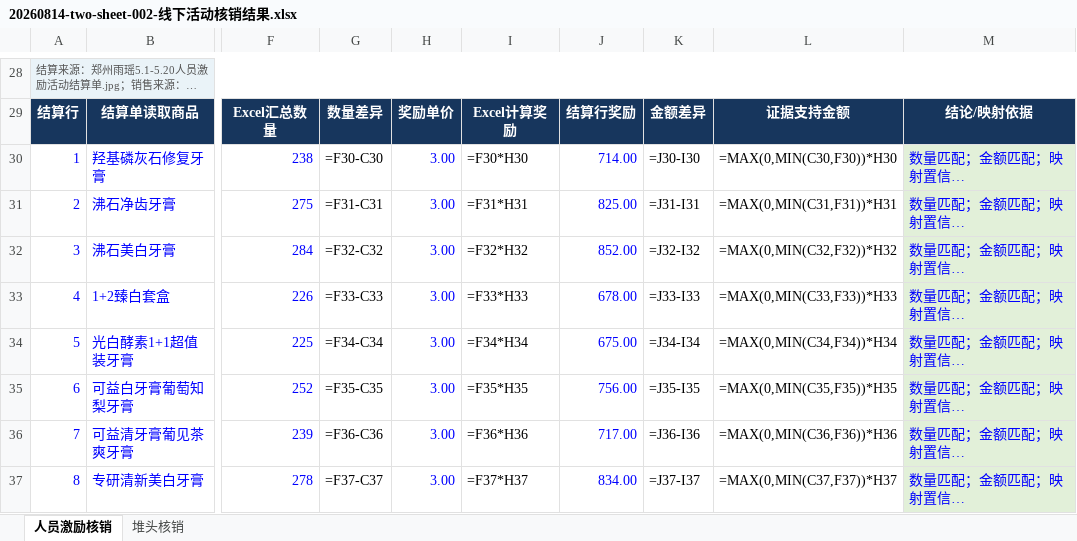
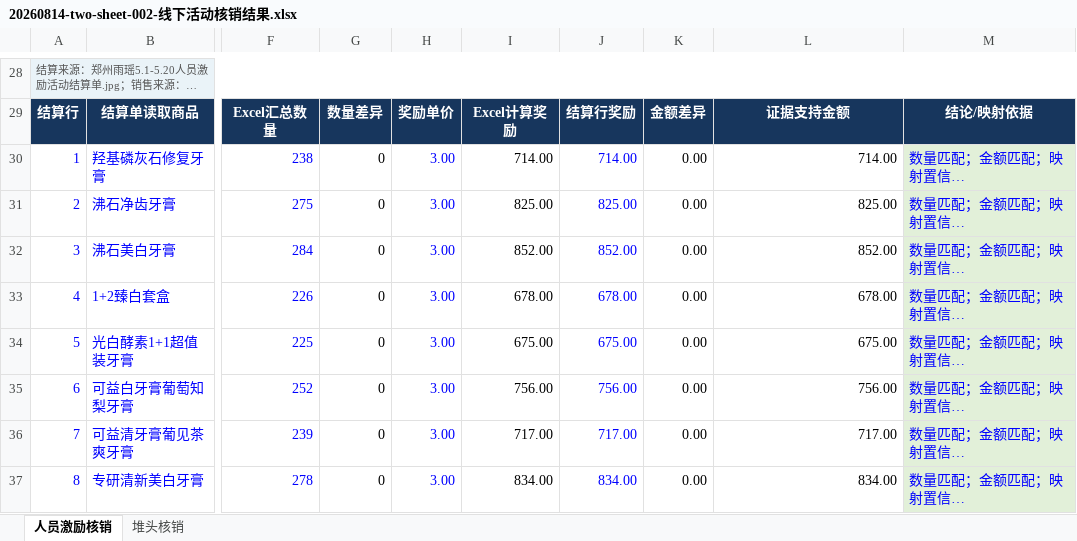
Before and after one commit to yzzzzzzz123/offline-activity-audit, an Excel workbook: output/20260814-two-sheet-002-线下活动核销结果.xlsx, sheet 人员激励核销, drawn as a sheet; only a part is shown, gaps mark what is left out; long unchanged cells end in …; values as stored, in another font and other column widths than the file's, no borders; formulas without a stored value are shown as written; the diff covers the shown part only; the diff names each change by its address in the sheet, - before the commit and + after, or states it on an @@ line.

Commit message:
Recalculate final workbook in Excel

```diff
--- a/output/20260814-two-sheet-002-线下活动核销结果.xlsx (sheet 人员激励核销)
+++ b/output/20260814-two-sheet-002-线下活动核销结果.xlsx (sheet 人员激励核销)
-G30: =F30-C30
+G30: 0
-I30: =F30*H30
+I30: 714.00
-K30: =J30-I30
+K30: 0.00
-L30: =MAX(0,MIN(C30,F30))*H30
+L30: 714.00
-G31: =F31-C31
+G31: 0
-I31: =F31*H31
+I31: 825.00
-K31: =J31-I31
+K31: 0.00
-L31: =MAX(0,MIN(C31,F31))*H31
+L31: 825.00
-G32: =F32-C32
+G32: 0
-I32: =F32*H32
+I32: 852.00
-K32: =J32-I32
+K32: 0.00
-L32: =MAX(0,MIN(C32,F32))*H32
+L32: 852.00
-G33: =F33-C33
+G33: 0
-I33: =F33*H33
+I33: 678.00
-K33: =J33-I33
+K33: 0.00
-L33: =MAX(0,MIN(C33,F33))*H33
+L33: 678.00
-G34: =F34-C34
+G34: 0
-I34: =F34*H34
+I34: 675.00
-K34: =J34-I34
+K34: 0.00
-L34: =MAX(0,MIN(C34,F34))*H34
+L34: 675.00
-G35: =F35-C35
+G35: 0
-I35: =F35*H35
+I35: 756.00
-K35: =J35-I35
+K35: 0.00
-L35: =MAX(0,MIN(C35,F35))*H35
+L35: 756.00
-G36: =F36-C36
+G36: 0
-I36: =F36*H36
+I36: 717.00
-K36: =J36-I36
+K36: 0.00
-L36: =MAX(0,MIN(C36,F36))*H36
+L36: 717.00
-G37: =F37-C37
+G37: 0
-I37: =F37*H37
+I37: 834.00
-K37: =J37-I37
+K37: 0.00
-L37: =MAX(0,MIN(C37,F37))*H37
+L37: 834.00
```
Also changed, not shown: 3 added rows, 3 removed rows and 94 edited cells elsewhere in this sheet, sheet 堆头核销.
